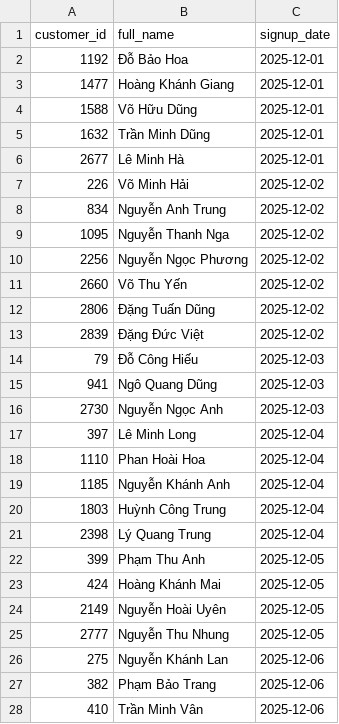
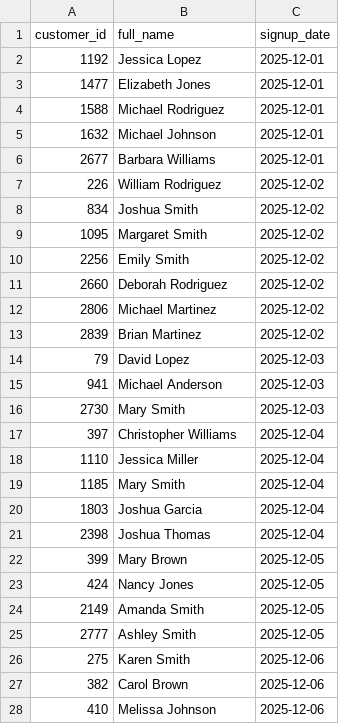
Before and after one commit to minhaics/sql-thinking-book-for-beginer, a CSV file: expected/E03.csv, drawn as a sheet; only a part is shown; the diff covers the shown part only.

```diff
--- a/expected/E03.csv
+++ b/expected/E03.csv
@@ -1,28 +1,28 @@
 customer_id,full_name,signup_date
-1192,Đỗ Bảo Hoa,2025-12-01
-1477,Hoàng Khánh Giang,2025-12-01
-1588,Võ Hữu Dũng,2025-12-01
-1632,Trần Minh Dũng,2025-12-01
-2677,Lê Minh Hà,2025-12-01
-226,Võ Minh Hải,2025-12-02
-834,Nguyễn Anh Trung,2025-12-02
-1095,Nguyễn Thanh Nga,2025-12-02
-2256,Nguyễn Ngọc Phương,2025-12-02
-2660,Võ Thu Yến,2025-12-02
-2806,Đặng Tuấn Dũng,2025-12-02
-2839,Đặng Đức Việt,2025-12-02
-79,Đỗ Công Hiếu,2025-12-03
-941,Ngô Quang Dũng,2025-12-03
-2730,Nguyễn Ngọc Anh,2025-12-03
-397,Lê Minh Long,2025-12-04
-1110,Phan Hoài Hoa,2025-12-04
-1185,Nguyễn Khánh Anh,2025-12-04
-1803,Huỳnh Công Trung,2025-12-04
-2398,Lý Quang Trung,2025-12-04
-399,Phạm Thu Anh,2025-12-05
-424,Hoàng Khánh Mai,2025-12-05
-2149,Nguyễn Hoài Uyên,2025-12-05
-2777,Nguyễn Thu Nhung,2025-12-05
-275,Nguyễn Khánh Lan,2025-12-06
-382,Phạm Bảo Trang,2025-12-06
-410,Trần Minh Vân,2025-12-06
+1192,Jessica Lopez,2025-12-01
+1477,Elizabeth Jones,2025-12-01
+1588,Michael Rodriguez,2025-12-01
+1632,Michael Johnson,2025-12-01
+2677,Barbara Williams,2025-12-01
+226,William Rodriguez,2025-12-02
+834,Joshua Smith,2025-12-02
+1095,Margaret Smith,2025-12-02
+2256,Emily Smith,2025-12-02
+2660,Deborah Rodriguez,2025-12-02
+2806,Michael Martinez,2025-12-02
+2839,Brian Martinez,2025-12-02
+79,David Lopez,2025-12-03
+941,Michael Anderson,2025-12-03
+2730,Mary Smith,2025-12-03
+397,Christopher Williams,2025-12-04
+1110,Jessica Miller,2025-12-04
+1185,Mary Smith,2025-12-04
+1803,Joshua Garcia,2025-12-04
+2398,Joshua Thomas,2025-12-04
+399,Mary Brown,2025-12-05
+424,Nancy Jones,2025-12-05
+2149,Amanda Smith,2025-12-05
+2777,Ashley Smith,2025-12-05
+275,Karen Smith,2025-12-06
+382,Carol Brown,2025-12-06
+410,Melissa Johnson,2025-12-06
```
Also changed, not shown: 107 edited cells elsewhere in this file, expected/E18.csv, expected/H03.csv, 23 other files.
